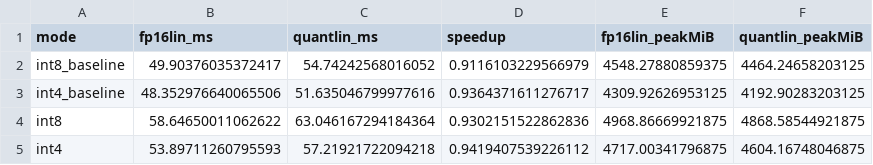
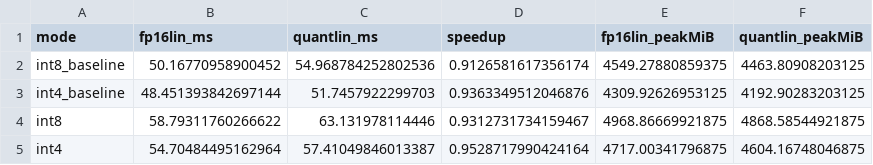
Before and after one commit to xiaruize0911/MoDiff, a CSV file: docs/comprehensive_benchmark_2026-07-15/data/linear_quant_speed.csv, drawn as a sheet.

```diff
--- a/docs/comprehensive_benchmark_2026-07-15/data/linear_quant_speed.csv
+++ b/docs/comprehensive_benchmark_2026-07-15/data/linear_quant_speed.csv
@@ -1,5 +1,5 @@
 mode,fp16lin_ms,quantlin_ms,speedup,fp16lin_peakMiB,quantlin_peakMiB
-int8_baseline,49.90376035372417,54.74242568016052,0.9116103229566979,4548.27880859375,4464.24658203125
-int4_baseline,48.352976640065506,51.635046799977616,0.9364371611276717,4309.92626953125,4192.90283203125
-int8,58.64650011062622,63.046167294184364,0.9302151522862836,4968.86669921875,4868.58544921875
-int4,53.89711260795593,57.21921722094218,0.9419407539226112,4717.00341796875,4604.16748046875
+int8_baseline,50.16770958900452,54.968784252802536,0.9126581617356174,4549.27880859375,4463.80908203125
+int4_baseline,48.451393842697144,51.7457922299703,0.9363349512046876,4309.92626953125,4192.90283203125
+int8,58.79311760266622,63.131978114446,0.9312731734159467,4968.86669921875,4868.58544921875
+int4,54.70484495162964,57.41049846013387,0.9528717990424164,4717.00341796875,4604.16748046875
```
Also changed, not shown: docs/comprehensive_benchmark_2026-07-15/data/kernel_attn.csv, docs/comprehensive_benchmark_2026-07-15/data/kernel_conv_io.csv, 15 other files.
